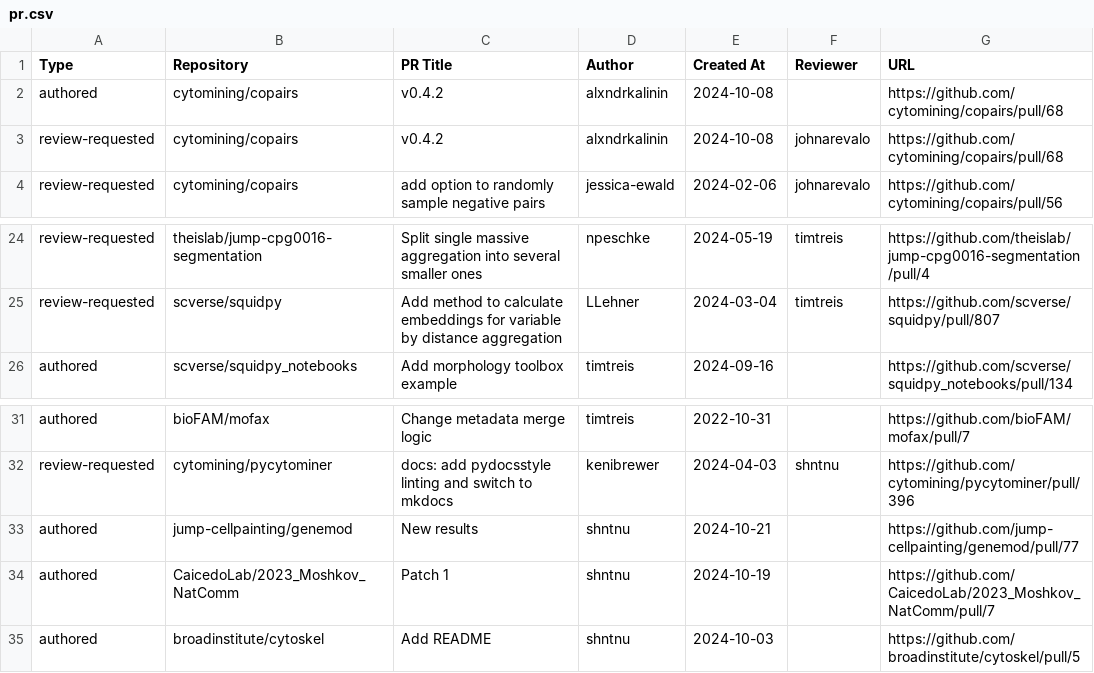
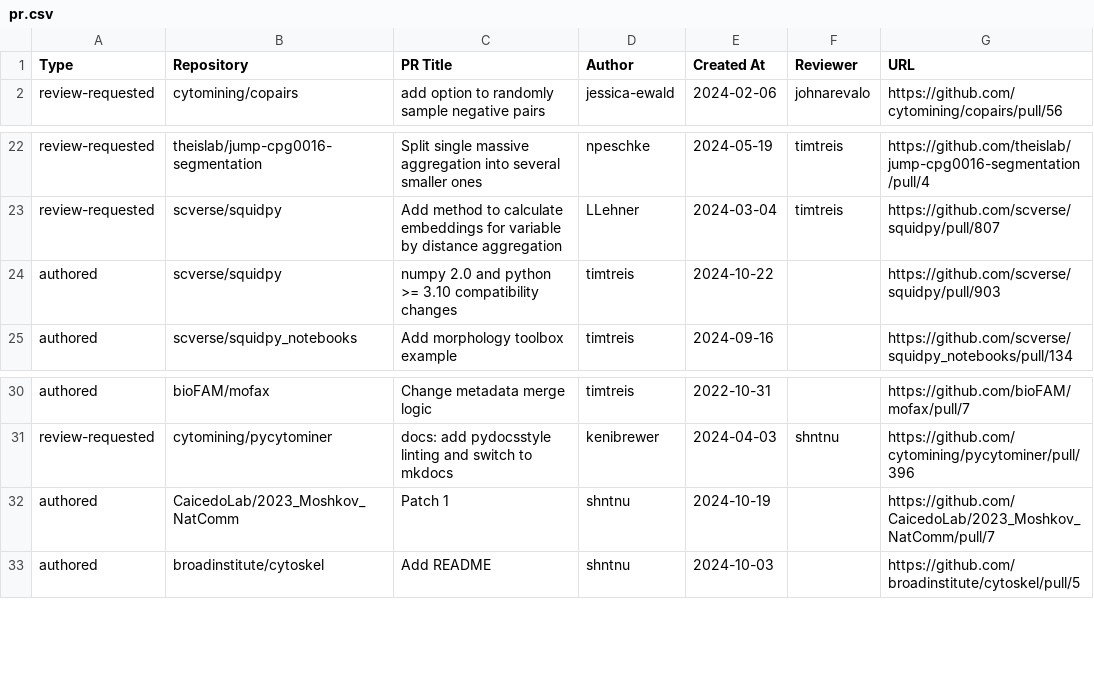
Before and after one commit to broadinstitute/heimdall, a CSV file: pr.csv, drawn as a sheet; only a part is shown, gaps mark what is left out; removed rows and columns are numbered as before the commit, all else as after; the diff names each change by its address in the sheet, - before the commit and + after, or states it on an @@ line.

```diff
--- a/pr.csv
+++ b/pr.csv
-row 2: authored | cytomining/copairs | v0.4.2 | alxndrkalinin | 2024-10-08 |  | https://github.com/cytomining/copairs/pull/68
-row 3: review-requested | cytomining/copairs | v0.4.2 | alxndrkalinin | 2024-10-08 | johnarevalo | https://github.com/cytomining/copairs/pull/68
+row 24: authored | scverse/squidpy | numpy 2.0 and python >= 3.10 compatibility changes | timtreis | 2024-10-22 |  | https://github.com/scverse/squidpy/pull/903
-row 33: authored | jump-cellpainting/genemod | New results | shntnu | 2024-10-21 |  | https://github.com/jump-cellpainting/genemod/pull/77
```
